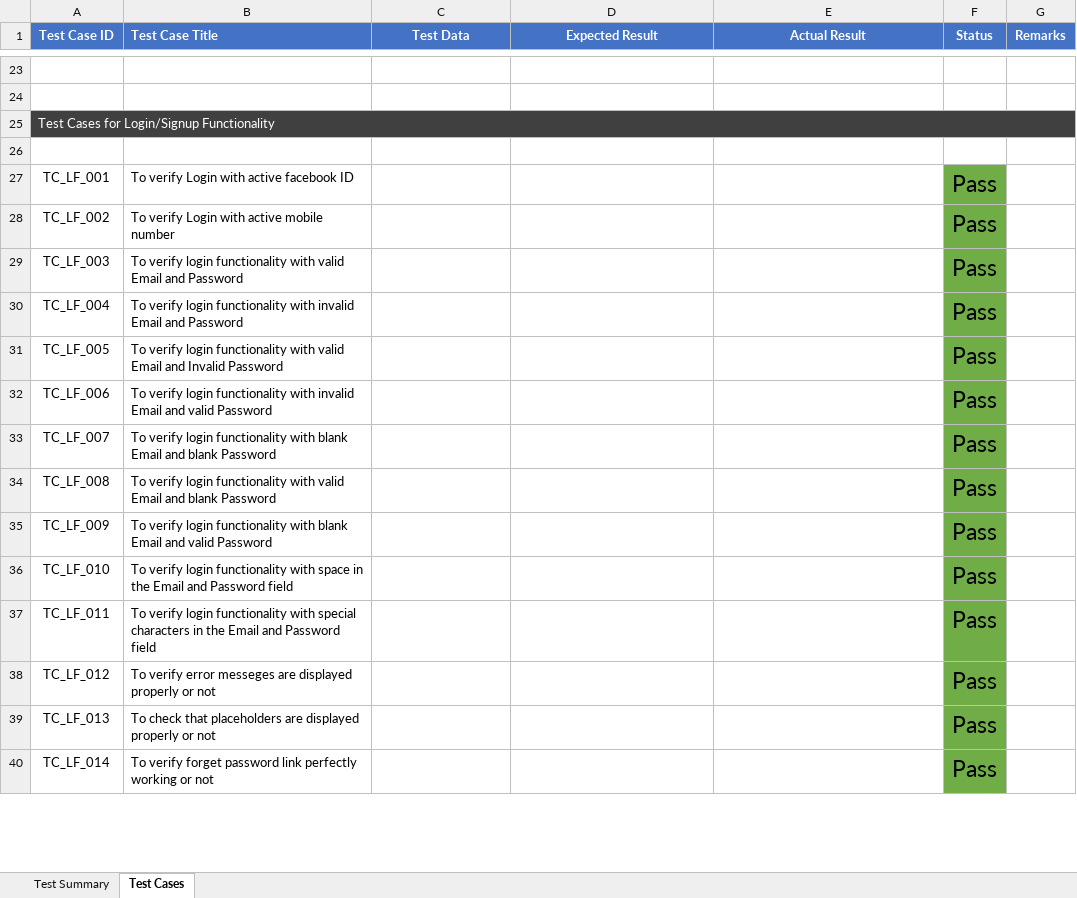
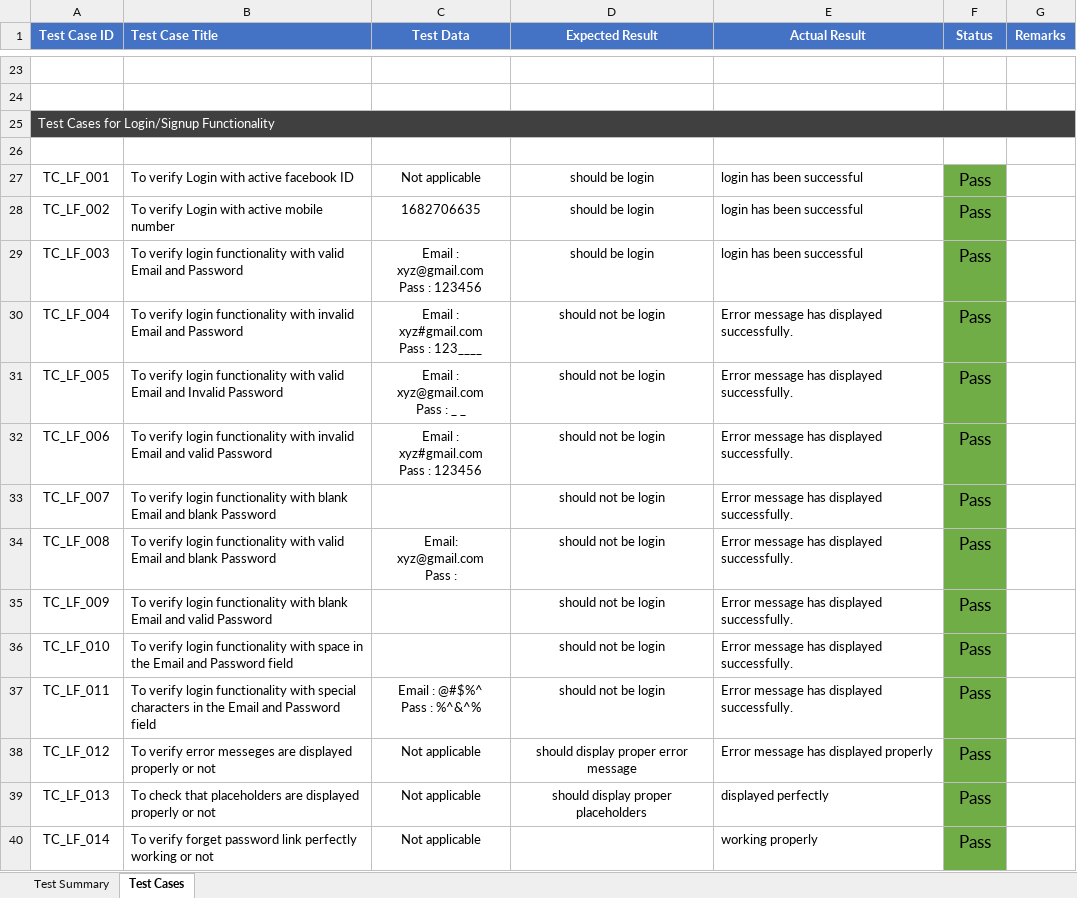
Before and after one commit to Rony002221/TestCase-for-Chaldal.com, an Excel workbook: TestCase.xlsx, sheet Test Cases, drawn as a sheet; only a part is shown, gaps mark what is left out; values as stored, in another font and other column widths than the file's, no borders; ↵ is a line break in a cell; the diff covers the shown part only; the diff names each change by its address in the sheet, - before the commit and + after, or states it on an @@ line.

Commit message:
update Login Test cases

```diff
--- a/TestCase.xlsx (sheet Test Cases)
+++ b/TestCase.xlsx (sheet Test Cases)
-C27 (Test Data): (empty)
+C27 (Test Data): Not applicable
-D27:D29 (Expected Result): (empty)
+D27:D29 (Expected Result): should be login
-E27:E29 (Actual Result): (empty)
+E27:E29 (Actual Result): login has been successful
@@ F27:F40 text size: smaller @@
-C28 (Test Data): (empty)
+C28 (Test Data): 1682706635
-C29 (Test Data): (empty)
+C29 (Test Data): Email : xyz@gmail.com ↵ Pass : 123456
-C30 (Test Data): (empty)
+C30 (Test Data): Email : xyz#gmail.com ↵ Pass : 123____
-D30:D37 (Expected Result): (empty)
+D30:D37 (Expected Result): should not be login
-E30:E37 (Actual Result): (empty)
+E30:E37 (Actual Result): Error message has displayed successfully.
-C31 (Test Data): (empty)
+C31 (Test Data): Email : xyz@gmail.com ↵ Pass : _ _
-C32 (Test Data): (empty)
+C32 (Test Data): Email : xyz#gmail.com ↵ Pass : 123456
-C34 (Test Data): (empty)
+C34 (Test Data): Email: xyz@gmail.com ↵ Pass :
-C37 (Test Data): (empty)
+C37 (Test Data): Email : @#$%^ ↵ Pass : %^&^%
-C38:C40 (Test Data): (empty)
+C38:C40 (Test Data): Not applicable
-D38 (Expected Result): (empty)
+D38 (Expected Result): should display proper error message
-E38 (Actual Result): (empty)
+E38 (Actual Result): Error message has displayed properly
-D39 (Expected Result): (empty)
+D39 (Expected Result): should display proper placeholders
-E39 (Actual Result): (empty)
+E39 (Actual Result): displayed perfectly
-E40 (Actual Result): (empty)
+E40 (Actual Result): working properly
```
Also changed, not shown: 47 edited cells and cell formats elsewhere in this sheet.
